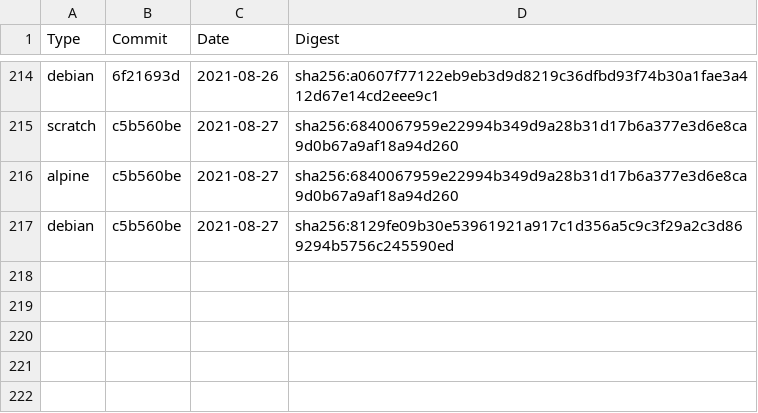
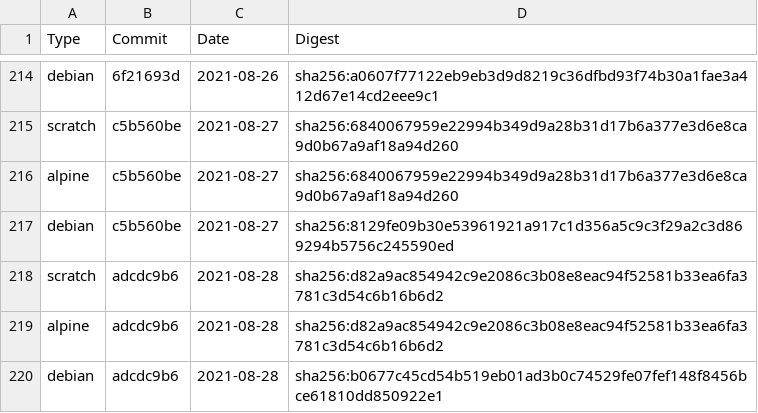
Before and after one commit to Checkmarx/kics, a CSV file: docs/docker/nightly.csv, drawn as a sheet; only a part is shown, gaps mark what is left out; the diff names each change by its address in the sheet, - before the commit and + after, or states it on an @@ line.

Commit message:
docs(kicsbot): update images digest

```diff
--- a/docs/docker/nightly.csv
+++ b/docs/docker/nightly.csv
+row 218: scratch | adcdc9b6 | 2021-08-28 | sha256:d82a9ac854942c9e2086c3b08e8eac94f52581b33ea6fa3781c3d54c6b16b6d2
+row 219: alpine | adcdc9b6 | 2021-08-28 | sha256:d82a9ac854942c9e2086c3b08e8eac94f52581b33ea6fa3781c3d54c6b16b6d2
+row 220: debian | adcdc9b6 | 2021-08-28 | sha256:b0677c45cd54b519eb01ad3b0c74529fe07fef148f8456bce61810dd850922e1
```
Also changed, not shown: 1 other file.
